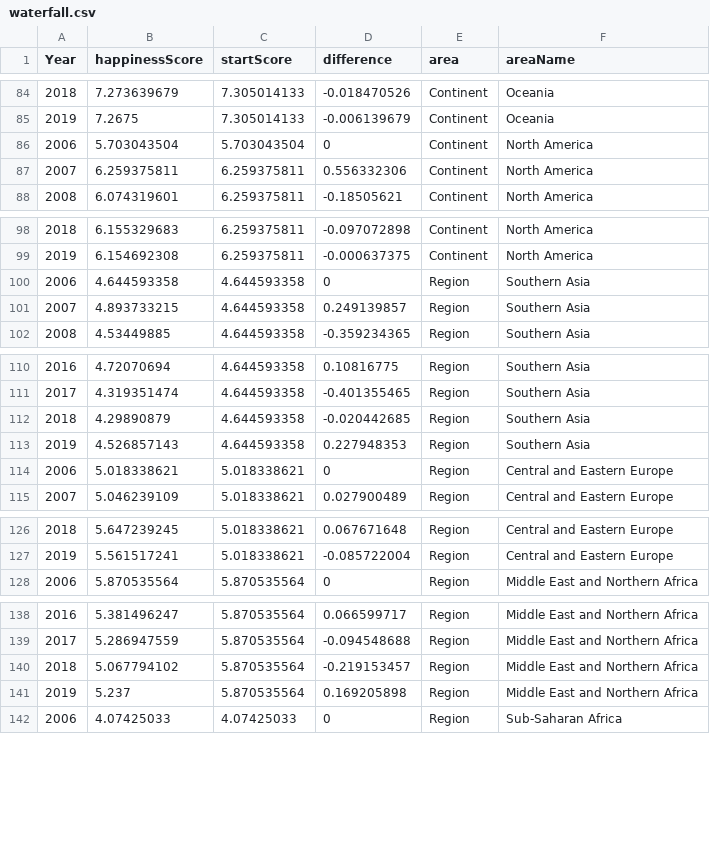
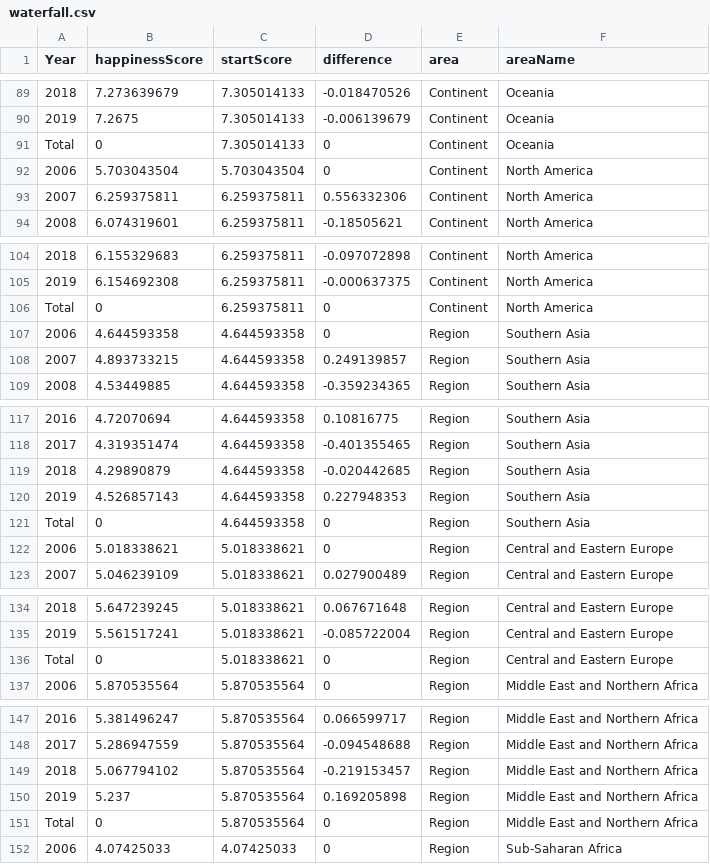
Before and after one commit to teckyying/FIT3179, a CSV file: data/waterfall.csv, drawn as a sheet; only a part is shown, gaps mark what is left out; the diff covers the shown part only.

```diff
--- a/data/waterfall.csv
+++ b/data/waterfall.csv
@@ -85,2 +90,3 @@ Year,happinessScore,startScore,difference,area,areaName
 2019,7.2675,7.305014133,-0.006139679,Continent,Oceania
+Total,0,7.305014133,0,Continent,Oceania
 2006,5.703043504,5.703043504,0,Continent,North America
@@ -99,2 +105,3 @@ Year,happinessScore,startScore,difference,area,areaName
 2019,6.154692308,6.259375811,-0.000637375,Continent,North America
+Total,0,6.259375811,0,Continent,North America
 2006,4.644593358,4.644593358,0,Region,Southern Asia
@@ -113,2 +120,3 @@ Year,happinessScore,startScore,difference,area,areaName
 2019,4.526857143,4.644593358,0.227948353,Region,Southern Asia
+Total,0,4.644593358,0,Region,Southern Asia
 2006,5.018338621,5.018338621,0,Region,Central and Eastern Europe
@@ -127,2 +135,3 @@ Year,happinessScore,startScore,difference,area,areaName
 2019,5.561517241,5.018338621,-0.085722004,Region,Central and Eastern Europe
+Total,0,5.018338621,0,Region,Central and Eastern Europe
 2006,5.870535564,5.870535564,0,Region,Middle East and Northern Africa
@@ -141,2 +150,3 @@ Year,happinessScore,startScore,difference,area,areaName
 2019,5.237,5.870535564,0.169205898,Region,Middle East and Northern Africa
+Total,0,5.870535564,0,Region,Middle East and Northern Africa
 2006,4.07425033,4.07425033,0,Region,Sub-Saharan Africa
```
Also changed, not shown: 12 added rows elsewhere in this file, 2 other files.
